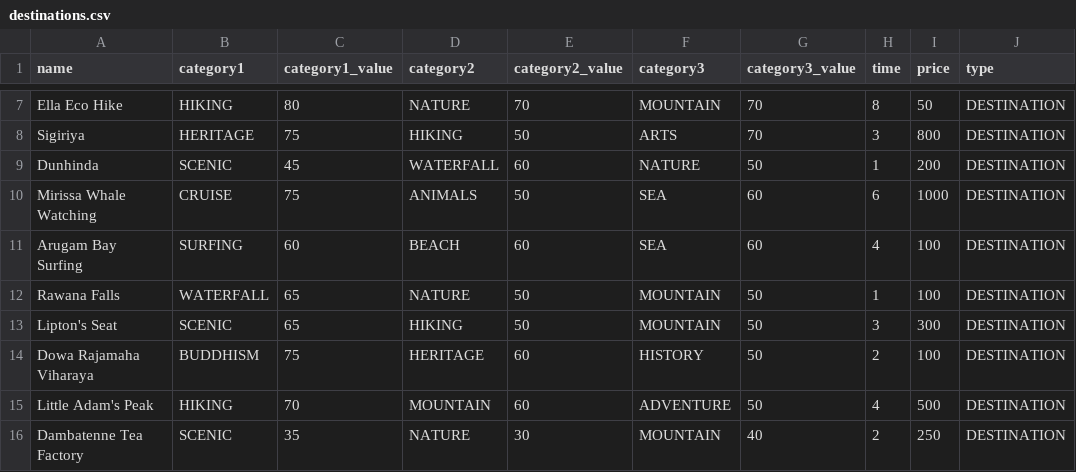
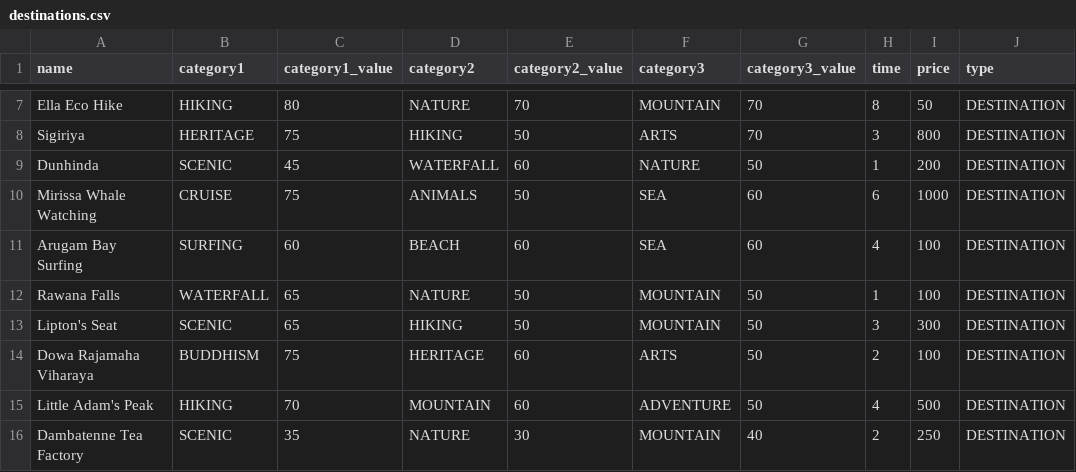
Before and after one commit to BhagyaR94/ResearchTourPlanOptimization, a CSV file: datasets/destinations.csv, drawn as a sheet; only a part is shown, gaps mark what is left out; the diff names each change by its address in the sheet, - before the commit and + after, or states it on an @@ line.

Commit message:
wild category removed

```diff
--- a/datasets/destinations.csv
+++ b/datasets/destinations.csv
-F14 (category3): HISTORY
+F14 (category3): ARTS
```
